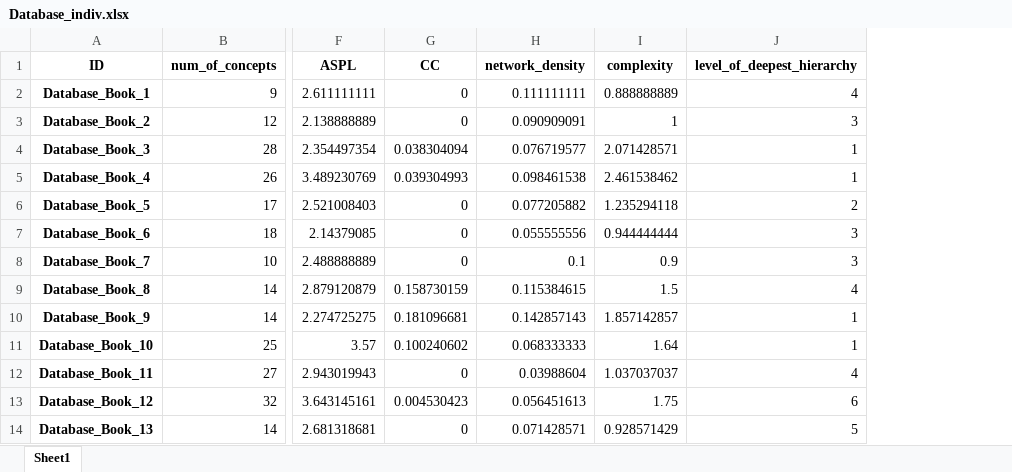
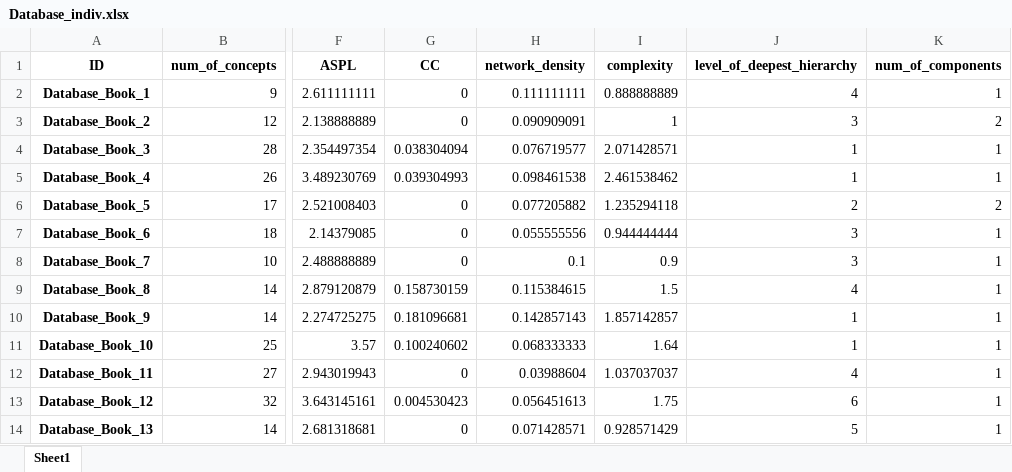
Before and after one commit to MintCat98/GPT-ConceptMapAnalysis, an Excel workbook: result/Database_indiv.xlsx, sheet Sheet1, drawn as a sheet; only a part is shown, gaps mark what is left out; values as stored, in another font and other column widths than the file's, no borders; the diff names each change by its address in the sheet, - before the commit and + after, or states it on an @@ line.

```diff
--- a/result/Database_indiv.xlsx (sheet Sheet1)
+++ b/result/Database_indiv.xlsx (sheet Sheet1)
+column K (num_of_components), rows 2-14: 1 | 2 | 1 | 1 | 2 | 1 | 1 | 1 | 1 | 1 | 1 | 1 | 1
```
Also changed, not shown: result/Astronomy_indiv.xlsx, result/Sampling_indiv.xlsx, 2 other files.
